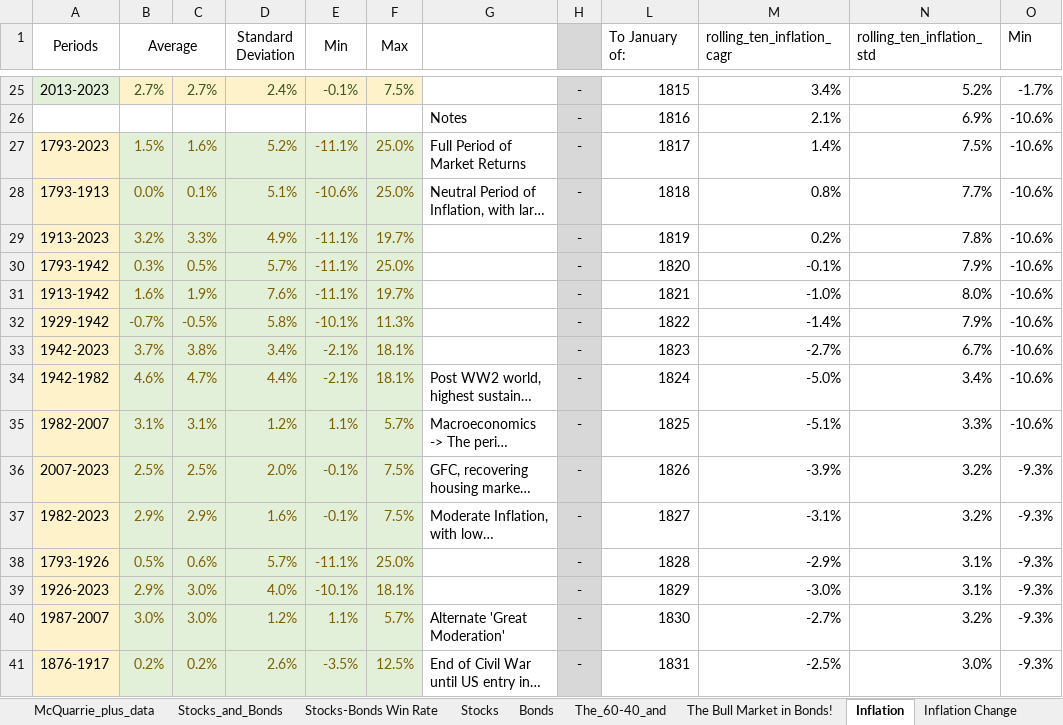
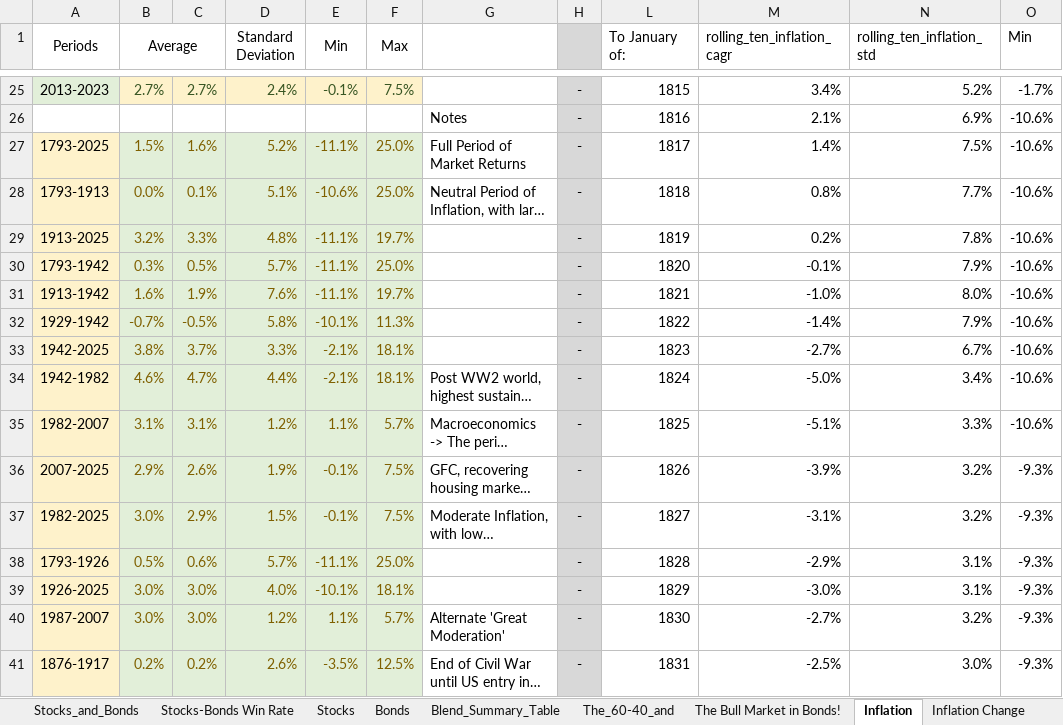
Before and after one commit to StarkArk/The_Long_View_Stocks_Bonds, an Excel workbook: Data/mcquarrie_real_stock_bond_returns_analyzed.xlsx, sheet Inflation, drawn as a sheet; only a part is shown, gaps mark what is left out; long unchanged cells end in …; values as stored, in another font and other column widths than the file's, no borders; charts and pictures not drawn; the diff names each change by its address in the sheet, - before the commit and + after, or states it on an @@ line.

```diff
--- a/Data/mcquarrie_real_stock_bond_returns_analyzed.xlsx (sheet Inflation)
+++ b/Data/mcquarrie_real_stock_bond_returns_analyzed.xlsx (sheet Inflation)
+sheet tab: Blend_Summary_Table
-A27 (Periods): 1793-2023
+A27 (Periods): 1793-2025
-A29 (Periods): 1913-2023
+A29 (Periods): 1913-2025
-D29 (Standard Deviation): 4.9%
+D29 (Standard Deviation): 4.8%
-A33 (Periods): 1942-2023
+A33 (Periods): 1942-2025
-B33 (Average): 3.7%
+B33 (Average): 3.8%
-C33: 3.8%
+C33: 3.7%
-D33 (Standard Deviation): 3.4%
+D33 (Standard Deviation): 3.3%
-A36 (Periods): 2007-2023
+A36 (Periods): 2007-2025
-B36 (Average): 2.5%
+B36 (Average): 2.9%
-C36: 2.5%
+C36: 2.6%
-D36 (Standard Deviation): 2.0%
+D36 (Standard Deviation): 1.9%
-A37 (Periods): 1982-2023
+A37 (Periods): 1982-2025
-B37 (Average): 2.9%
+B37 (Average): 3.0%
-D37 (Standard Deviation): 1.6%
+D37 (Standard Deviation): 1.5%
-A39 (Periods): 1926-2023
+A39 (Periods): 1926-2025
-B39 (Average): 2.9%
+B39 (Average): 3.0%
```
Also changed, not shown: sheet Bonds, sheet Stocks, sheet The_60-40_and, formulas that keep their value, charts or pictures, Data/mcquarrie_real_nom_stock_bond_returns_1793_2024.xlsx.
